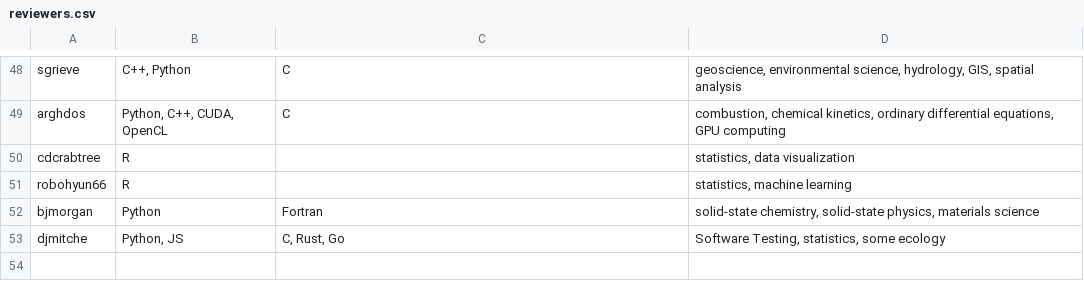
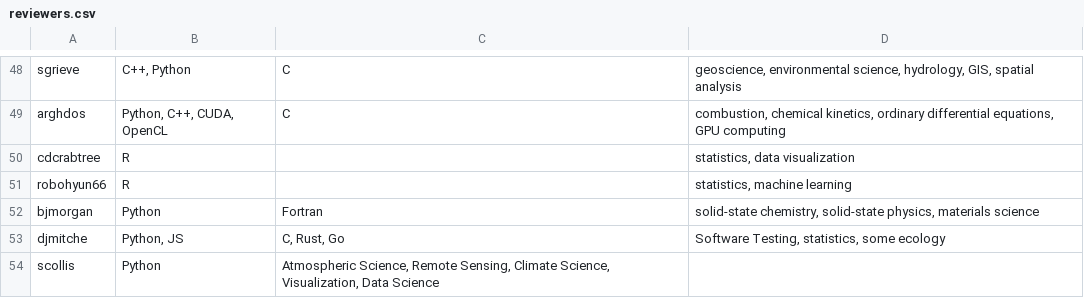
Before and after one commit to openjournals/joss, a CSV file: docs/reviewers.csv, drawn as a sheet; only a part is shown, gaps mark what is left out.

Commit message:
ADD: Scott Collis as a reviewer

```diff
--- a/docs/reviewers.csv
+++ b/docs/reviewers.csv
@@ -53 +53,2 @@ bjmorgan, Python, Fortran, "solid-state chemistry, solid-state physics, material
 djmitche,"Python, JS","C, Rust, Go","Software Testing, statistics, some ecology"
+scollis, "Python", "Atmospheric Science, Remote Sensing, Climate Science, Visualization, Data Science"
```
